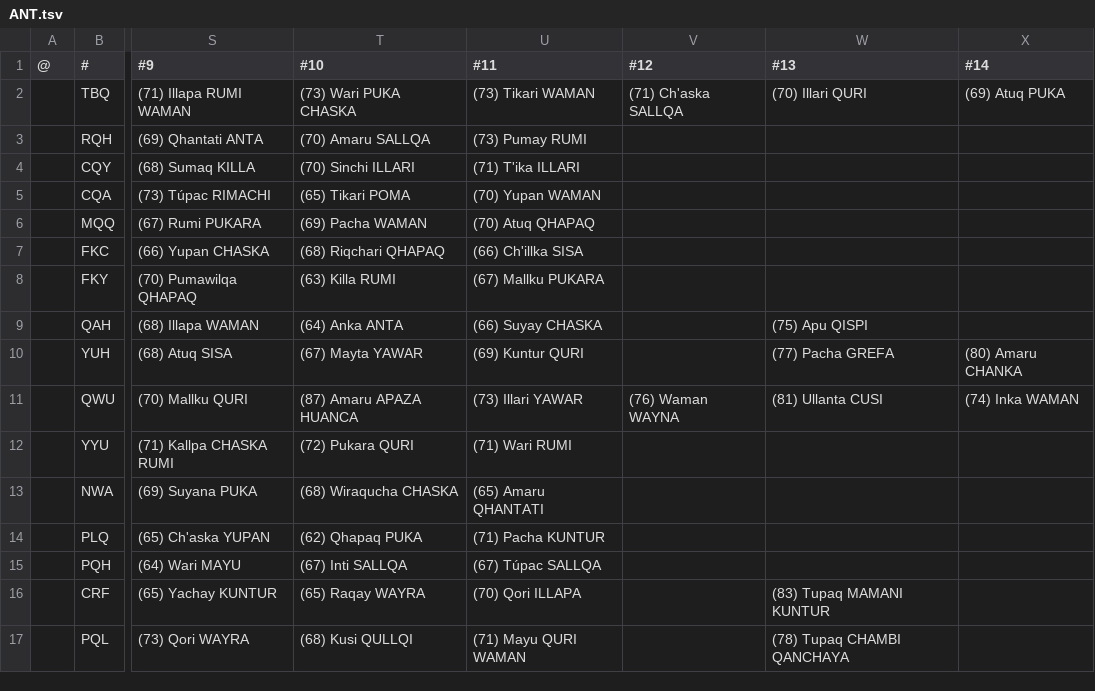
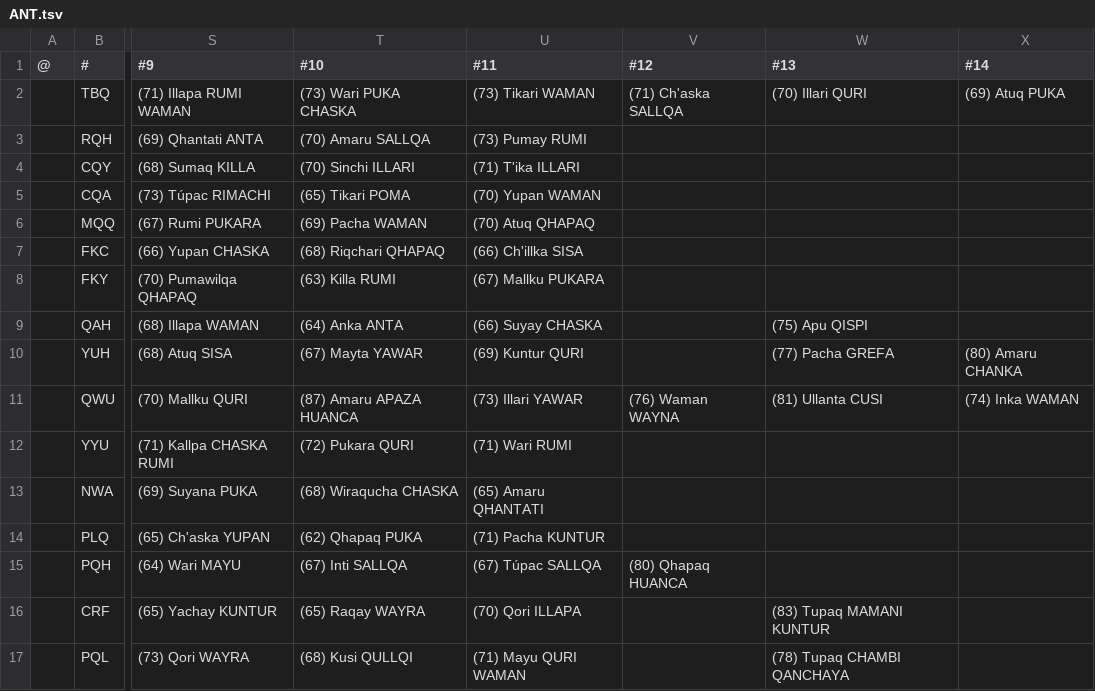
Before and after one commit to auroruse/avium-football-engine, a TSV file: src/presets/ANT.tsv, drawn as a sheet; only a part is shown, gaps mark what is left out; the diff names each change by its address in the sheet, - before the commit and + after, or states it on an @@ line.

```diff
--- a/src/presets/ANT.tsv
+++ b/src/presets/ANT.tsv
-V15 (#12): (empty)
+V15 (#12): (80) Qhapaq HUANCA
```
Also changed, not shown: public/avium/pstats/trades.tsv, 1 other file.
